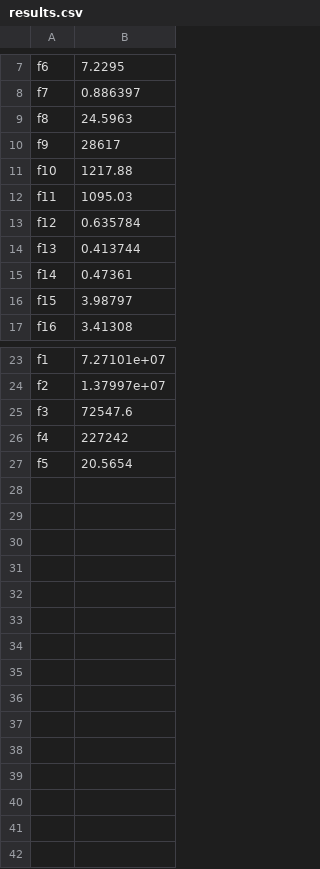
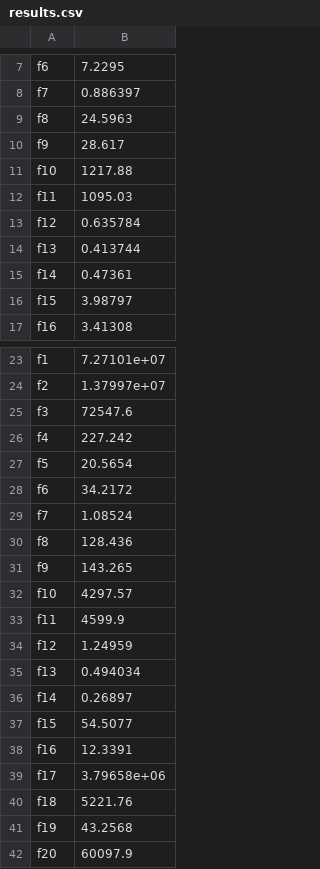
Before and after one commit to ncordon/ion-algorithm, a CSV file: tex/results.csv, drawn as a sheet; only a part is shown, gaps mark what is left out; the diff names each change by its address in the sheet, - before the commit and + after, or states it on an @@ line.

Commit message:
Añadidos resultados del algoritmo de iones a la memoria

```diff
--- a/tex/results.csv
+++ b/tex/results.csv
-B10: 28617
+B10: 28.617
-B26: 227242
+B26: 227.242
+row 28: f6 | 34.2172
+row 29: f7 | 1.08524
+row 30: f8 | 128.436
+row 31: f9 | 143.265
+row 32: f10 | 4297.57
+row 33: f11 | 4599.9
+row 34: f12 | 1.24959
+row 35: f13 | 0.494034
+row 36: f14 | 0.26897
+row 37: f15 | 54.5077
+row 38: f16 | 12.3391
+row 39: f17 | 3.79658e+06
+row 40: f18 | 5221.76
+row 41: f19 | 43.2568
+row 42: f20 | 60097.9
```
Also changed, not shown: 2 other files.
